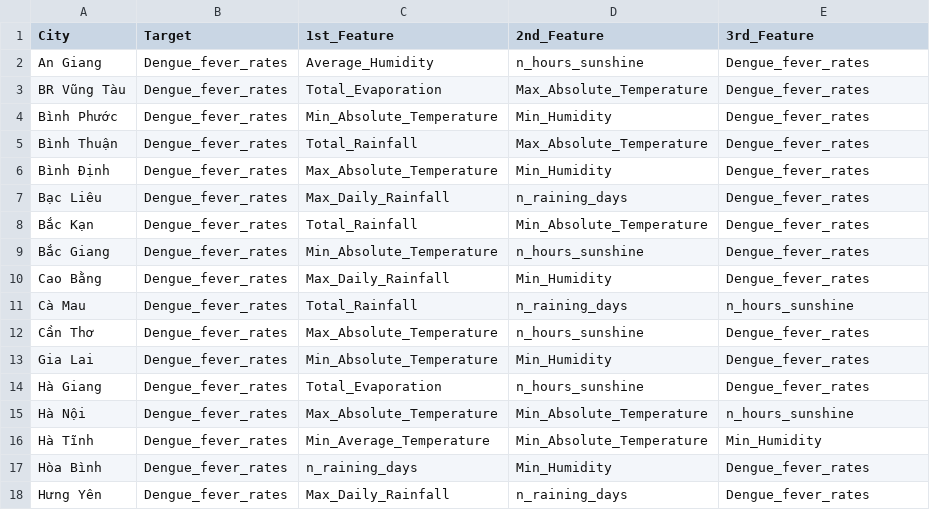
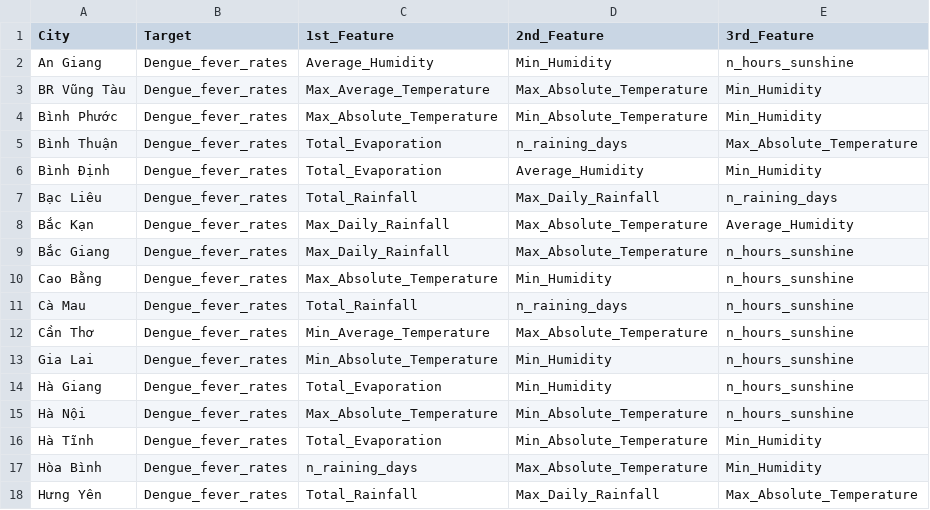
Before and after one commit to NguyenHzviper/OutBreak, a CSV file: data/new_data/DH/feature_selection/6step_feature_selection_3_most.csv, drawn as a sheet; only a part is shown; the diff covers the shown part only.

```diff
--- a/data/new_data/DH/feature_selection/6step_feature_selection_3_most.csv
+++ b/data/new_data/DH/feature_selection/6step_feature_selection_3_most.csv
@@ -1,18 +1,18 @@
 City,Target,1st_Feature,2nd_Feature,3rd_Feature
-An Giang,Dengue_fever_rates,Average_Humidity,n_hours_sunshine,Dengue_fever_rates
-BR Vũng Tàu,Dengue_fever_rates,Total_Evaporation,Max_Absolute_Temperature,Dengue_fever_rates
-Bình Phước,Dengue_fever_rates,Min_Absolute_Temperature,Min_Humidity,Dengue_fever_rates
-Bình Thuận,Dengue_fever_rates,Total_Rainfall,Max_Absolute_Temperature,Dengue_fever_rates
-Bình Định,Dengue_fever_rates,Max_Absolute_Temperature,Min_Humidity,Dengue_fever_rates
-Bạc Liêu,Dengue_fever_rates,Max_Daily_Rainfall,n_raining_days,Dengue_fever_rates
-Bắc Kạn,Dengue_fever_rates,Total_Rainfall,Min_Absolute_Temperature,Dengue_fever_rates
-Bắc Giang,Dengue_fever_rates,Min_Absolute_Temperature,n_hours_sunshine,Dengue_fever_rates
-Cao Bằng,Dengue_fever_rates,Max_Daily_Rainfall,Min_Humidity,Dengue_fever_rates
+An Giang,Dengue_fever_rates,Average_Humidity,Min_Humidity,n_hours_sunshine
+BR Vũng Tàu,Dengue_fever_rates,Max_Average_Temperature,Max_Absolute_Temperature,Min_Humidity
+Bình Phước,Dengue_fever_rates,Max_Absolute_Temperature,Min_Absolute_Temperature,Min_Humidity
+Bình Thuận,Dengue_fever_rates,Total_Evaporation,n_raining_days,Max_Absolute_Temperature
+Bình Định,Dengue_fever_rates,Total_Evaporation,Average_Humidity,Min_Humidity
+Bạc Liêu,Dengue_fever_rates,Total_Rainfall,Max_Daily_Rainfall,n_raining_days
+Bắc Kạn,Dengue_fever_rates,Max_Daily_Rainfall,Max_Absolute_Temperature,Average_Humidity
+Bắc Giang,Dengue_fever_rates,Max_Daily_Rainfall,Max_Absolute_Temperature,n_hours_sunshine
+Cao Bằng,Dengue_fever_rates,Max_Absolute_Temperature,Min_Humidity,n_hours_sunshine
 Cà Mau,Dengue_fever_rates,Total_Rainfall,n_raining_days,n_hours_sunshine
-Cần Thơ,Dengue_fever_rates,Max_Absolute_Temperature,n_hours_sunshine,Dengue_fever_rates
-Gia Lai,Dengue_fever_rates,Min_Absolute_Temperature,Min_Humidity,Dengue_fever_rates
-Hà Giang,Dengue_fever_rates,Total_Evaporation,n_hours_sunshine,Dengue_fever_rates
+Cần Thơ,Dengue_fever_rates,Min_Average_Temperature,Max_Absolute_Temperature,n_hours_sunshine
+Gia Lai,Dengue_fever_rates,Min_Absolute_Temperature,Min_Humidity,n_hours_sunshine
+Hà Giang,Dengue_fever_rates,Total_Evaporation,Min_Humidity,n_hours_sunshine
 Hà Nội,Dengue_fever_rates,Max_Absolute_Temperature,Min_Absolute_Temperature,n_hours_sunshine
-Hà Tĩnh,Dengue_fever_rates,Min_Average_Temperature,Min_Absolute_Temperature,Min_Humidity
-Hòa Bình,Dengue_fever_rates,n_raining_days,Min_Humidity,Dengue_fever_rates
-Hưng Yên,Dengue_fever_rates,Max_Daily_Rainfall,n_raining_days,Dengue_fever_rates
+Hà Tĩnh,Dengue_fever_rates,Total_Evaporation,Min_Absolute_Temperature,Min_Humidity
+Hòa Bình,Dengue_fever_rates,n_raining_days,Max_Absolute_Temperature,Min_Humidity
+Hưng Yên,Dengue_fever_rates,Total_Rainfall,Max_Daily_Rainfall,Max_Absolute_Temperature
```
Also changed, not shown: 76 edited cells elsewhere in this file, data/new_data/DH/feature_selection/1step_feature_selection_3_most.csv, data/new_data/DH/feature_selection/2step_feature_selection_3_most.csv, 32 other files.
